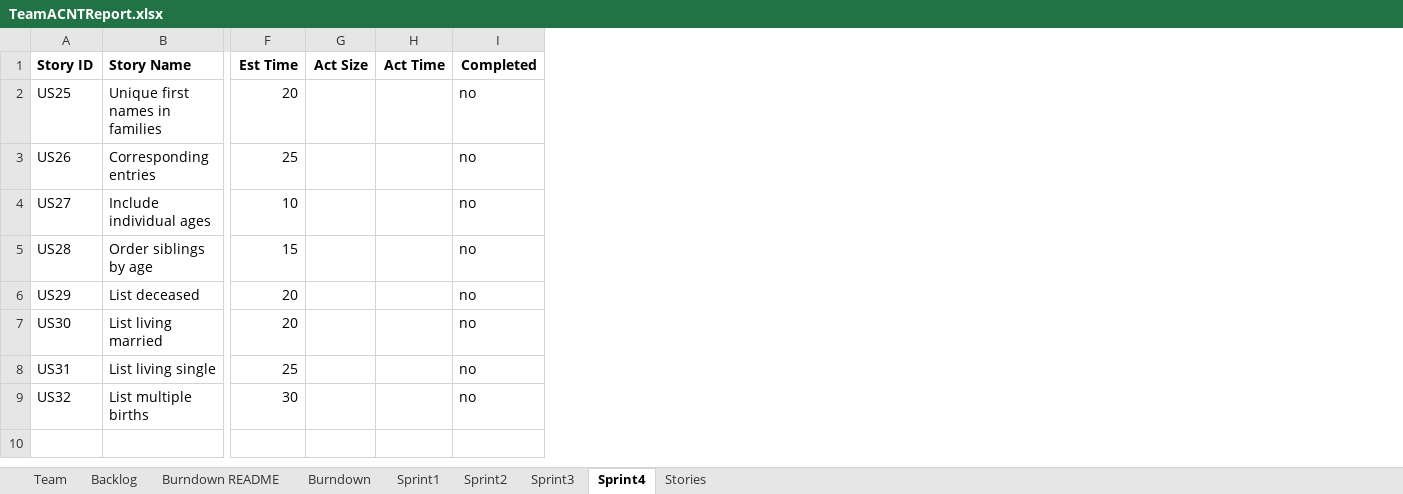
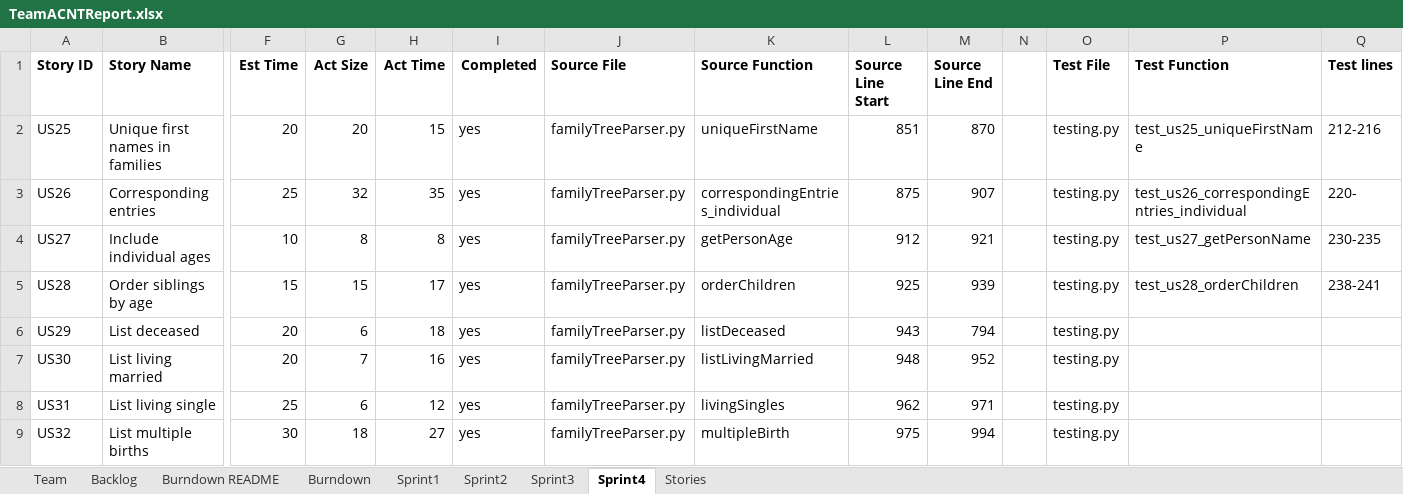
Before and after one commit to tmcshea/555project, an Excel workbook: TeamACNTReport.xlsx, sheet Sprint4, drawn as a sheet; only a part is shown, gaps mark what is left out; values as stored, in another font and other column widths than the file's, no borders; the diff names each change by its address in the sheet, - before the commit and + after, or states it on an @@ line.

Commit message:
us25 us26 output and tests

```diff
--- a/TeamACNTReport.xlsx (sheet Sprint4)
+++ b/TeamACNTReport.xlsx (sheet Sprint4)
+column J (Source File), rows 2-9: all familyTreeParser.py
+column K (Source Function), rows 2-9: uniqueFirstName | correspondingEntries_individual | getPersonAge | orderChildren | listDeceased | listLivingMarried | livingSingles | multipleBirth
+column L (Source Line Start), rows 2-9: 851 | 875 | 912 | 925 | 943 | 948 | 962 | 975
+column M (Source Line End), rows 2-9: 870 | 907 | 921 | 939 | 794 | 952 | 971 | 994
+column N, empty
+column O (Test File), rows 2-9: all testing.py
+column P (Test Function), rows 2-5: test_us25_uniqueFirstName | test_us26_correspondingEntries_individual | test_us27_getPersonName | test_us28_orderChildren
+column Q (Test lines), rows 2-5: 212-216 | 220- | 230-235 | 238-241
-G2 (Act Size): (empty)
+G2 (Act Size): 20
-H2 (Act Time): (empty)
+H2 (Act Time): 15
-I2:I9 (Completed): no
+I2:I9 (Completed): yes
-G3 (Act Size): (empty)
+G3 (Act Size): 32
-H3 (Act Time): (empty)
+H3 (Act Time): 35
-G4 (Act Size): (empty)
+G4 (Act Size): 8
-H4 (Act Time): (empty)
+H4 (Act Time): 8
-G5 (Act Size): (empty)
+G5 (Act Size): 15
-H5 (Act Time): (empty)
+H5 (Act Time): 17
-G6 (Act Size): (empty)
+G6 (Act Size): 6
-H6 (Act Time): (empty)
+H6 (Act Time): 18
-G7 (Act Size): (empty)
+G7 (Act Size): 7
-H7 (Act Time): (empty)
+H7 (Act Time): 16
-G8 (Act Size): (empty)
+G8 (Act Size): 6
-H8 (Act Time): (empty)
+H8 (Act Time): 12
-G9 (Act Size): (empty)
+G9 (Act Size): 18
-H9 (Act Time): (empty)
+H9 (Act Time): 27
```
Also changed, not shown: 3 other files.
